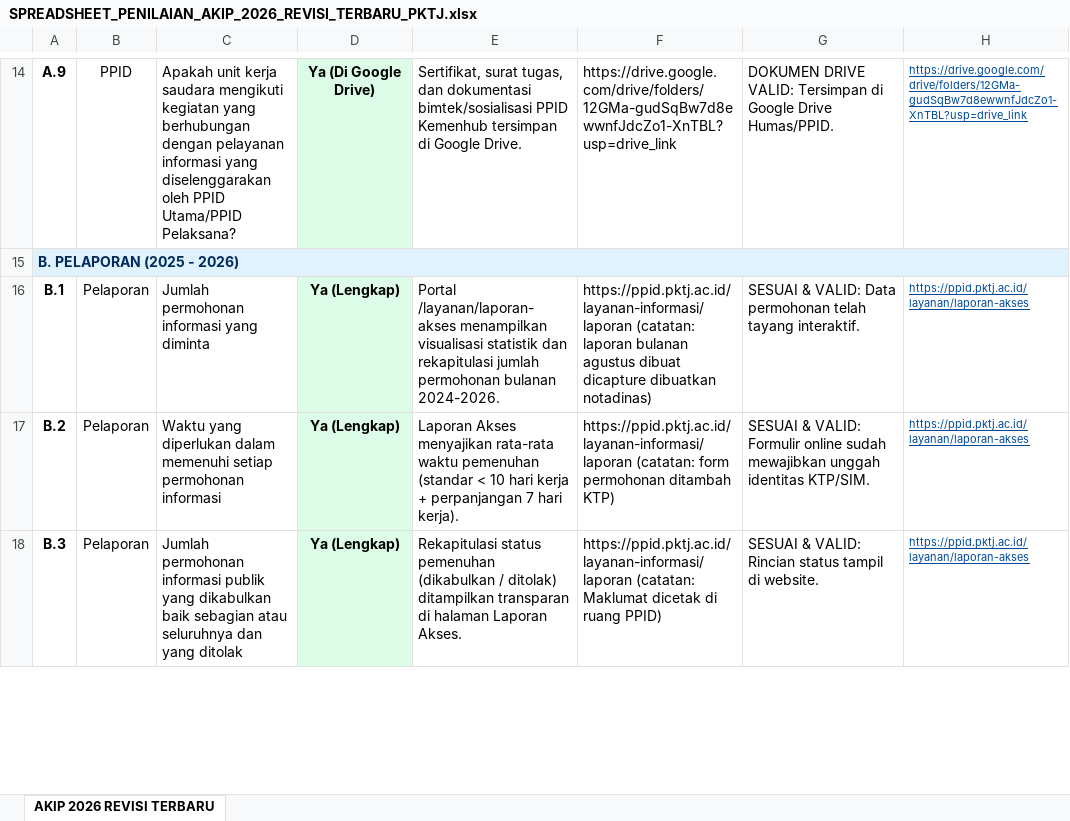
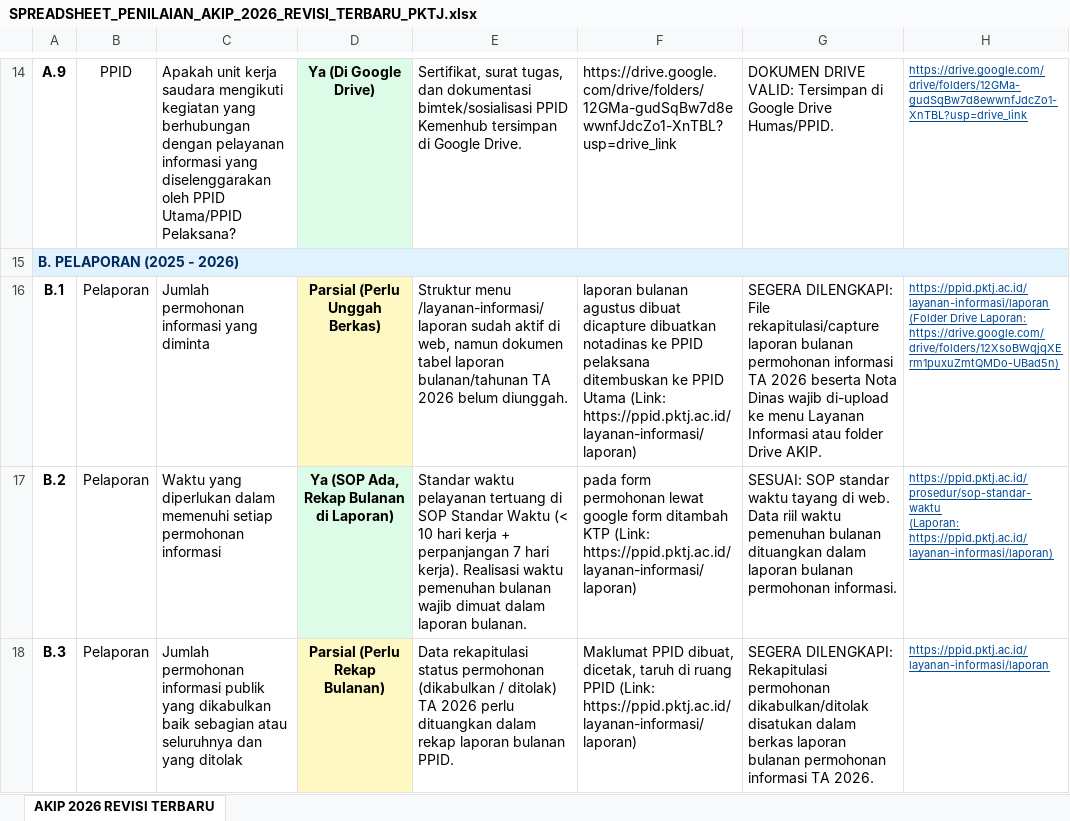
Before and after one commit to yuniarqonita-ang/PPID-PKTJ, an Excel workbook: public/SPREADSHEET_PENILAIAN_AKIP_2026_REVISI_TERBARU_PKTJ.xlsx, sheet AKIP 2026 REVISI TERBARU, drawn as a sheet; only a part is shown, gaps mark what is left out; values as stored, in another font and other column widths than the file's, no borders; ↵ is a line break in a cell; the diff covers the shown part only; the diff names each change by its address in the sheet, - before the commit and + after, or states it on an @@ line.

Commit message:
fix: honest audit of B6 Laporan Akses 2026 and route aliases

```diff
--- a/public/SPREADSHEET_PENILAIAN_AKIP_2026_REVISI_TERBARU_PKTJ.xlsx (sheet AKIP 2026 REVISI TERBARU)
+++ b/public/SPREADSHEET_PENILAIAN_AKIP_2026_REVISI_TERBARU_PKTJ.xlsx (sheet AKIP 2026 REVISI TERBARU)
-D16: Ya (Lengkap)
+D16: Parsial (Perlu Unggah Berkas)
-D16 fill: #DCFCE7
+D16 fill: #FEF9C3
-E16: Portal /layanan/laporan-akses menampilkan visualisasi statistik dan rekapitulasi jumlah permohonan bulanan 2024-2026.
+E16: Struktur menu /layanan-informasi/laporan sudah aktif di web, namun dokumen tabel laporan bulanan/tahunan TA 2026 belum diunggah.
-F16: https://ppid.pktj.ac.id/layanan-informasi/laporan (catatan: laporan bulanan agustus dibuat dicapture dibuatkan notadinas)
+F16: laporan bulanan agustus dibuat dicapture dibuatkan notadinas ke PPID pelaksana ditembuskan ke PPID Utama (Link: https://ppid.pktj.ac.id/layanan-informasi/laporan)
-G16: SESUAI & VALID: Data permohonan telah tayang interaktif.
+G16: SEGERA DILENGKAPI: File rekapitulasi/capture laporan bulanan permohonan informasi TA 2026 beserta Nota Dinas wajib di-upload ke menu Layanan Informasi atau folder Drive AKIP.
-H16: https://ppid.pktj.ac.id/layanan/laporan-akses
+H16: https://ppid.pktj.ac.id/layanan-informasi/laporan ↵ (Folder Drive Laporan: https://drive.google.com/drive/folders/12XsoBWqjqXErm1puxuZmtQMDo-UBad5n)
-D17: Ya (Lengkap)
+D17: Ya (SOP Ada, Rekap Bulanan di Laporan)
-E17: Laporan Akses menyajikan rata-rata waktu pemenuhan (standar < 10 hari kerja + perpanjangan 7 hari kerja).
+E17: Standar waktu pelayanan tertuang di SOP Standar Waktu (< 10 hari kerja + perpanjangan 7 hari kerja). Realisasi waktu pemenuhan bulanan wajib dimuat dalam laporan bulanan.
-F17: https://ppid.pktj.ac.id/layanan-informasi/laporan (catatan: form permohonan ditambah KTP)
+F17: pada form permohonan lewat google form ditambah KTP (Link: https://ppid.pktj.ac.id/layanan-informasi/laporan)
-G17: SESUAI & VALID: Formulir online sudah mewajibkan unggah identitas KTP/SIM.
+G17: SESUAI: SOP standar waktu tayang di web. Data riil waktu pemenuhan bulanan dituangkan dalam laporan bulanan permohonan informasi.
-H17: https://ppid.pktj.ac.id/layanan/laporan-akses
+H17: https://ppid.pktj.ac.id/prosedur/sop-standar-waktu ↵ (Laporan: https://ppid.pktj.ac.id/layanan-informasi/laporan)
-D18: Ya (Lengkap)
+D18: Parsial (Perlu Rekap Bulanan)
-D18 fill: #DCFCE7
+D18 fill: #FEF9C3
-E18: Rekapitulasi status pemenuhan (dikabulkan / ditolak) ditampilkan transparan di halaman Laporan Akses.
+E18: Data rekapitulasi status permohonan (dikabulkan / ditolak) TA 2026 perlu dituangkan dalam rekap laporan bulanan PPID.
-F18: https://ppid.pktj.ac.id/layanan-informasi/laporan (catatan: Maklumat dicetak di ruang PPID)
+F18: Maklumat PPID dibuat, dicetak, taruh di ruang PPID (Link: https://ppid.pktj.ac.id/layanan-informasi/laporan)
-G18: SESUAI & VALID: Rincian status tampil di website.
+G18: SEGERA DILENGKAPI: Rekapitulasi permohonan dikabulkan/ditolak disatukan dalam berkas laporan bulanan permohonan informasi TA 2026.
-H18: https://ppid.pktj.ac.id/layanan/laporan-akses
+H18: https://ppid.pktj.ac.id/layanan-informasi/laporan
```
Also changed, not shown: 13 edited cells and cell formats elsewhere in this sheet, SPREADSHEET_PENILAIAN_AKIP_2026_REVISI_TERBARU_PKTJ.xlsx, 1 other file.
